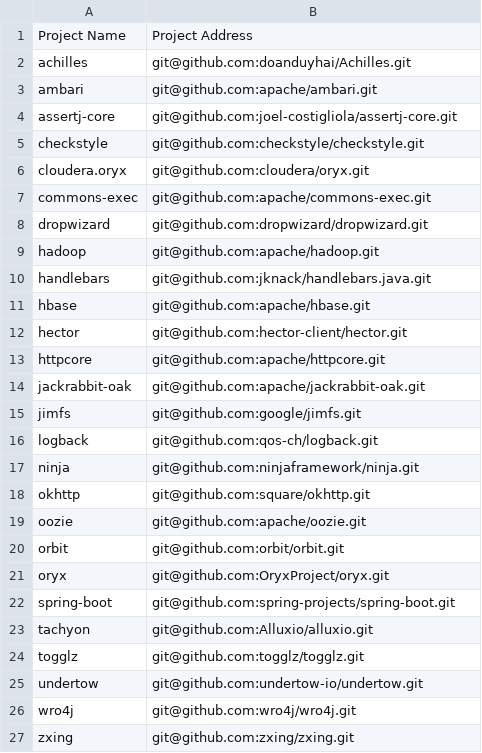
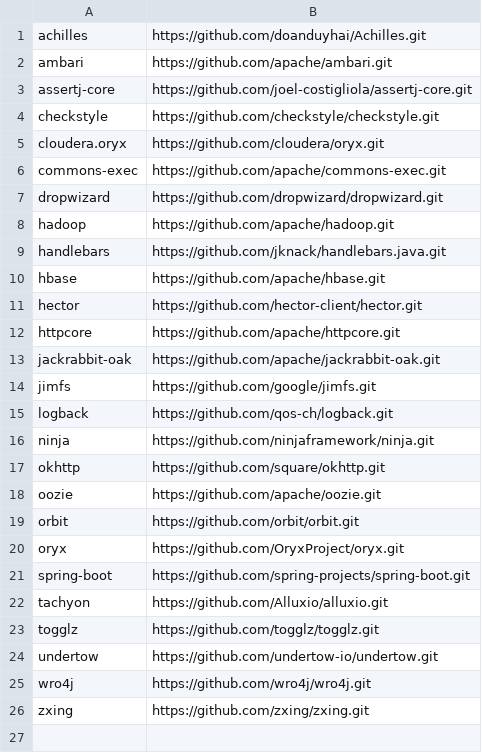
Before and after one commit to GuillaumeHaben/MSR2021-ReplicationPackage, a CSV file: data/historical_projects.csv, drawn as a sheet.

```diff
--- a/data/historical_projects.csv
+++ b/data/historical_projects.csv
@@ -1,27 +1,26 @@
-Project Name,Project Address
-achilles,git@github.com:doanduyhai/Achilles.git
-ambari,git@github.com:apache/ambari.git
-assertj-core,git@github.com:joel-costigliola/assertj-core.git
-checkstyle,git@github.com:checkstyle/checkstyle.git
-cloudera.oryx,git@github.com:cloudera/oryx.git
-commons-exec,git@github.com:apache/commons-exec.git
-dropwizard,git@github.com:dropwizard/dropwizard.git
-hadoop,git@github.com:apache/hadoop.git
-handlebars,git@github.com:jknack/handlebars.java.git
-hbase,git@github.com:apache/hbase.git
-hector,git@github.com:hector-client/hector.git
-httpcore,git@github.com:apache/httpcore.git
-jackrabbit-oak,git@github.com:apache/jackrabbit-oak.git
-jimfs,git@github.com:google/jimfs.git
-logback,git@github.com:qos-ch/logback.git
-ninja,git@github.com:ninjaframework/ninja.git
-okhttp,git@github.com:square/okhttp.git
-oozie,git@github.com:apache/oozie.git
-orbit,git@github.com:orbit/orbit.git
-oryx,git@github.com:OryxProject/oryx.git
-spring-boot,git@github.com:spring-projects/spring-boot.git
-tachyon,git@github.com:Alluxio/alluxio.git
-togglz,git@github.com:togglz/togglz.git
-undertow,git@github.com:undertow-io/undertow.git
-wro4j,git@github.com:wro4j/wro4j.git
-zxing,git@github.com:zxing/zxing.git
+achilles,https://github.com/doanduyhai/Achilles.git
+ambari,https://github.com/apache/ambari.git
+assertj-core,https://github.com/joel-costigliola/assertj-core.git
+checkstyle,https://github.com/checkstyle/checkstyle.git
+cloudera.oryx,https://github.com/cloudera/oryx.git
+commons-exec,https://github.com/apache/commons-exec.git
+dropwizard,https://github.com/dropwizard/dropwizard.git
+hadoop,https://github.com/apache/hadoop.git
+handlebars,https://github.com/jknack/handlebars.java.git
+hbase,https://github.com/apache/hbase.git
+hector,https://github.com/hector-client/hector.git
+httpcore,https://github.com/apache/httpcore.git
+jackrabbit-oak,https://github.com/apache/jackrabbit-oak.git
+jimfs,https://github.com/google/jimfs.git
+logback,https://github.com/qos-ch/logback.git
+ninja,https://github.com/ninjaframework/ninja.git
+okhttp,https://github.com/square/okhttp.git
+oozie,https://github.com/apache/oozie.git
+orbit,https://github.com/orbit/orbit.git
+oryx,https://github.com/OryxProject/oryx.git
+spring-boot,https://github.com/spring-projects/spring-boot.git
+tachyon,https://github.com/Alluxio/alluxio.git
+togglz,https://github.com/togglz/togglz.git
+undertow,https://github.com/undertow-io/undertow.git
+wro4j,https://github.com/wro4j/wro4j.git
+zxing,https://github.com/zxing/zxing.git
```
Also changed, not shown: 7 other files.
